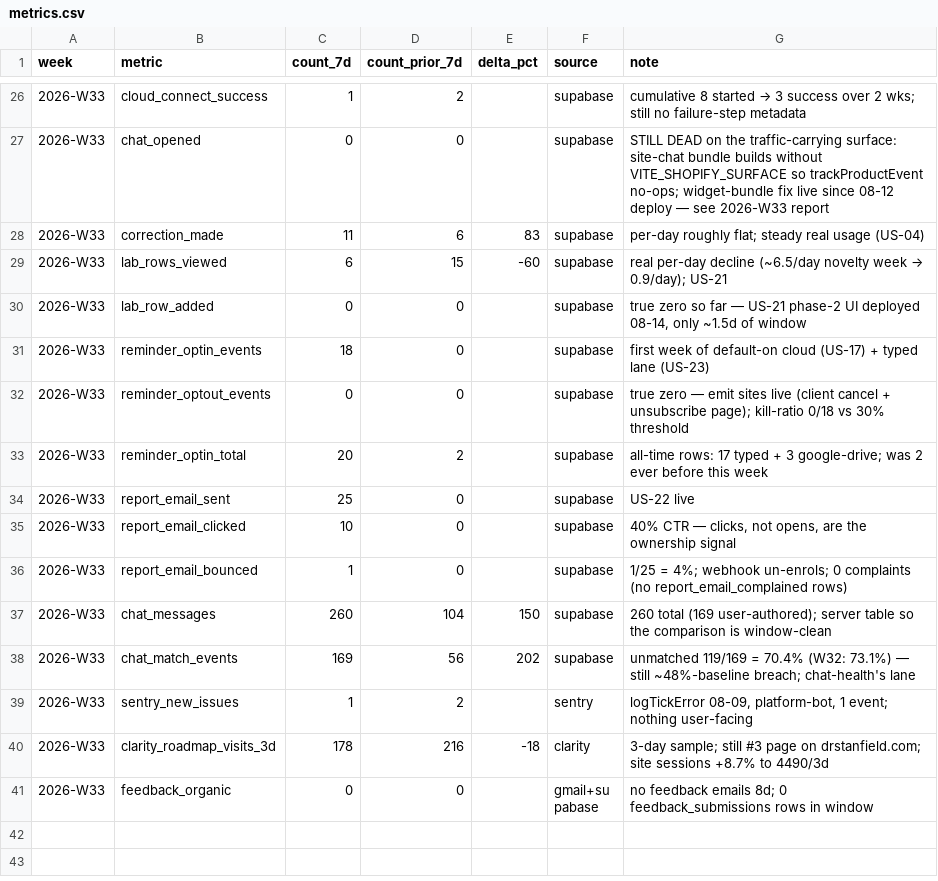
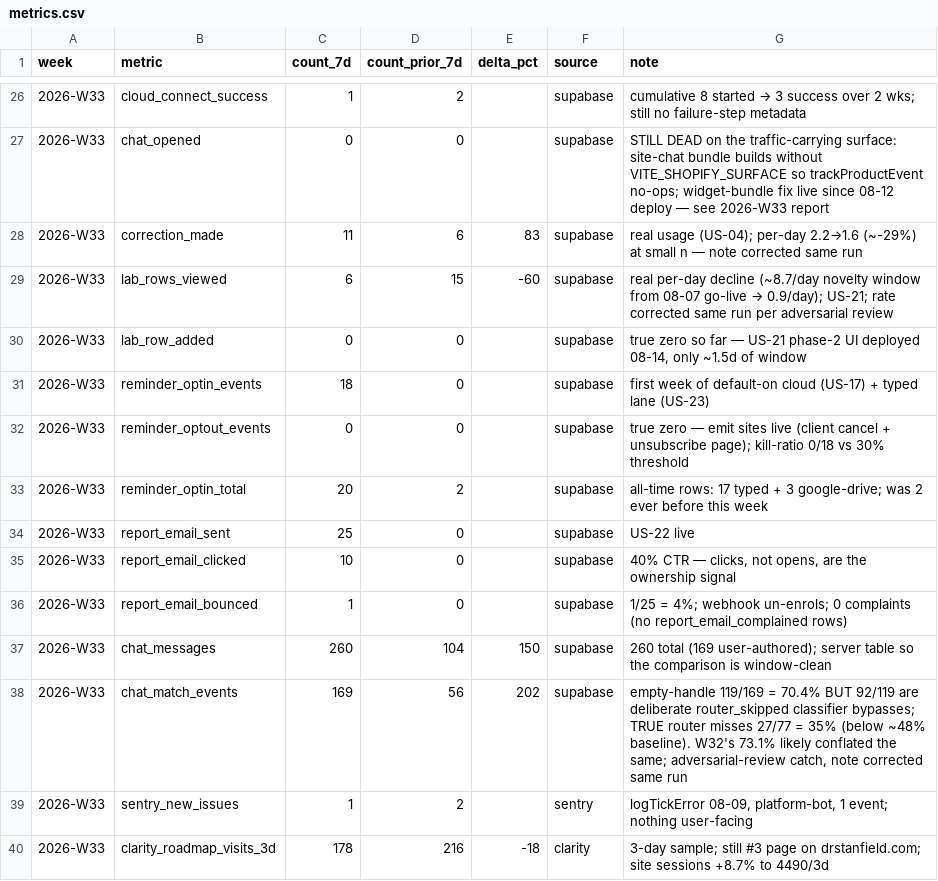
Before and after one commit to DrBradStanfield/roadmap, a CSV file: docs/loops/product-health/metrics.csv, drawn as a sheet; only a part is shown, gaps mark what is left out; the shorter side is filled out with more unchanged rows.

```diff
--- a/docs/loops/product-health/metrics.csv
+++ b/docs/loops/product-health/metrics.csv
@@ -27,4 +27,4 @@ week,metric,count_7d,count_prior_7d,delta_pct,source,note
 2026-W33,chat_opened,0,0,,"supabase","STILL DEAD on the traffic-carrying surface: site-chat bundle builds without VITE_SHOPIFY_SURFACE so trackProductEvent no-ops; widget-bundle fix live since 08-12 deploy — see 2026-W33 report"
-2026-W33,correction_made,11,6,83,"supabase","per-day roughly flat; steady real usage (US-04)"
-2026-W33,lab_rows_viewed,6,15,-60,"supabase","real per-day decline (~6.5/day novelty week → 0.9/day); US-21"
+2026-W33,correction_made,11,6,83,"supabase","real usage (US-04); per-day 2.2→1.6 (~-29%) at small n — note corrected same run"
+2026-W33,lab_rows_viewed,6,15,-60,"supabase","real per-day decline (~8.7/day novelty window from 08-07 go-live → 0.9/day); US-21; rate corrected same run per adversarial review"
 2026-W33,lab_row_added,0,0,,"supabase","true zero so far — US-21 phase-2 UI deployed 08-14, only ~1.5d of window"
@@ -37,3 +37,3 @@ week,metric,count_7d,count_prior_7d,delta_pct,source,note
 2026-W33,chat_messages,260,104,150,"supabase","260 total (169 user-authored); server table so the comparison is window-clean"
-2026-W33,chat_match_events,169,56,202,"supabase","unmatched 119/169 = 70.4% (W32: 73.1%) — still ~48%-baseline breach; chat-health's lane"
+2026-W33,chat_match_events,169,56,202,"supabase","empty-handle 119/169 = 70.4% BUT 92/119 are deliberate router_skipped classifier bypasses; TRUE router misses 27/77 = 35% (below ~48% baseline). W32's 73.1% likely conflated the same; adversarial-review catch, note corrected same run"
 2026-W33,sentry_new_issues,1,2,,"sentry","logTickError 08-09, platform-bot, 1 event; nothing user-facing"
```
Also changed, not shown: 4 other files.
